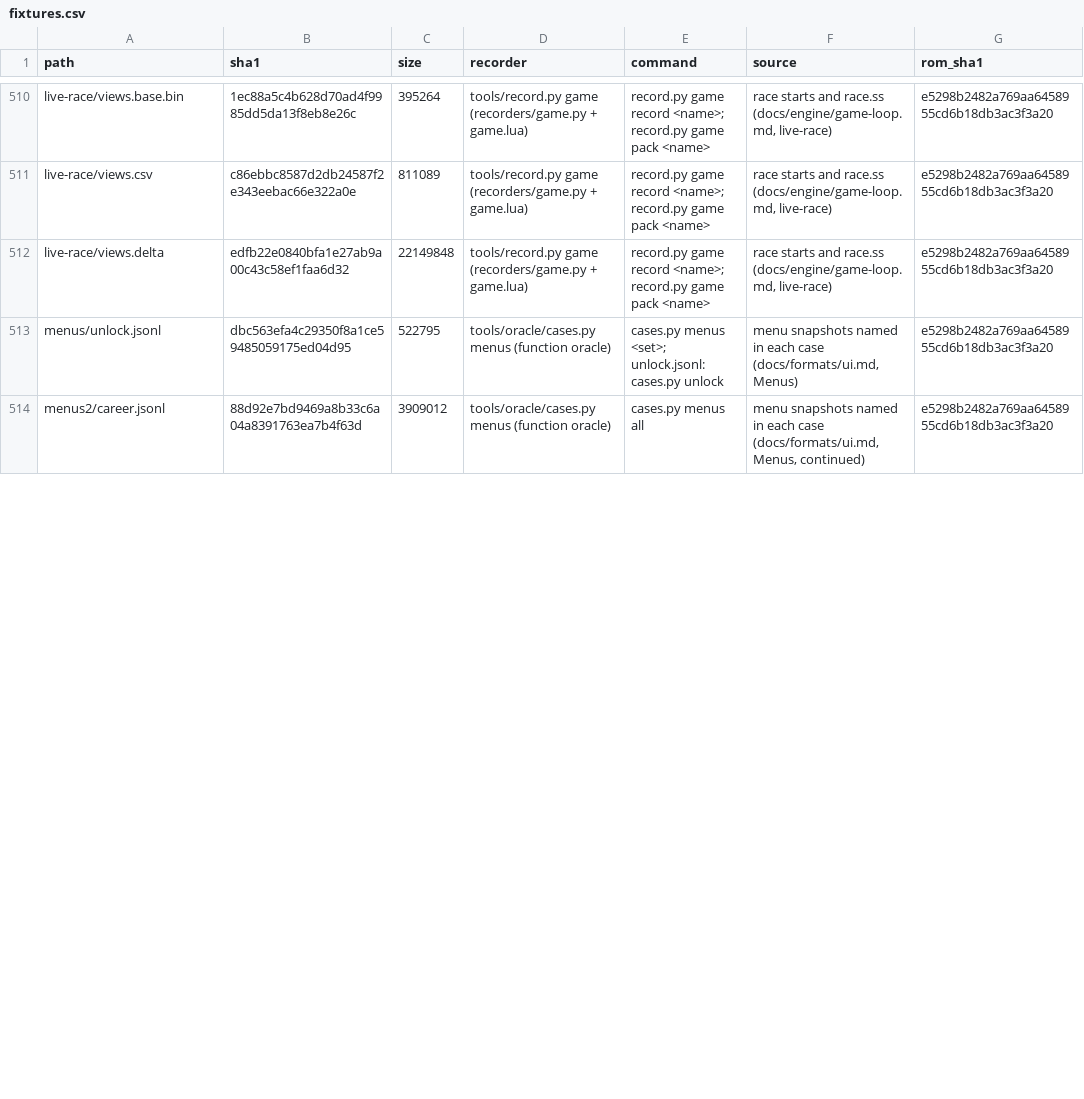
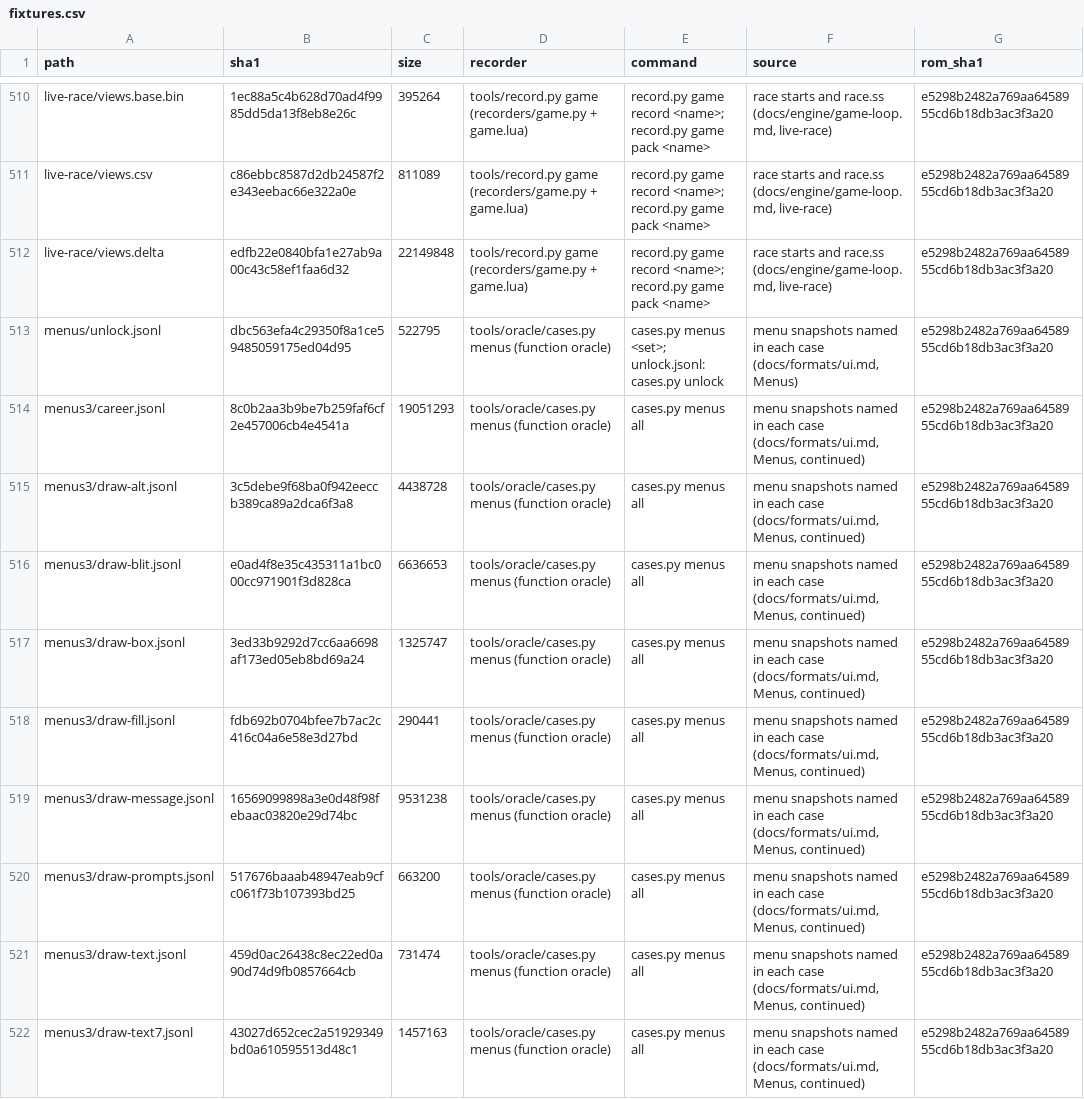
Before and after one commit to mtailordev/nfs-gba, a CSV file: docs/engine/fixtures.csv, drawn as a sheet; only a part is shown, gaps mark what is left out; the diff covers the shown part only.

Commit message:
Fixtures: the menus3 case sets; FIDELITY N1 and U7

```diff
--- a/docs/engine/fixtures.csv
+++ b/docs/engine/fixtures.csv
@@ -513,2 +513,10 @@ live-race/views.delta,edfb22e0840bfa1e27ab9a00c43c58ef1faa6d32,22149848,tools/re
 menus/unlock.jsonl,dbc563efa4c29350f8a1ce59485059175ed04d95,522795,tools/oracle/cases.py menus (function oracle),cases.py menus <set>; unlock.jsonl: cases.py unlock,"menu snapshots named in each case (docs/formats/ui.md, Menus)",e5298b2482a769aa6458955cd6b18db3ac3f3a20
-menus2/career.jsonl,88d92e7bd9469a8b33c6a04a8391763ea7b4f63d,3909012,tools/oracle/cases.py menus (function oracle),cases.py menus all,"menu snapshots named in each case (docs/formats/ui.md, Menus, continued)",e5298b2482a769aa6458955cd6b18db3ac3f3a20
+menus3/career.jsonl,8c0b2aa3b9be7b259faf6cf2e457006cb4e4541a,19051293,tools/oracle/cases.py menus (function oracle),cases.py menus all,"menu snapshots named in each case (docs/formats/ui.md, Menus, continued)",e5298b2482a769aa6458955cd6b18db3ac3f3a20
+menus3/draw-alt.jsonl,3c5debe9f68ba0f942eeccb389ca89a2dca6f3a8,4438728,tools/oracle/cases.py menus (function oracle),cases.py menus all,"menu snapshots named in each case (docs/formats/ui.md, Menus, continued)",e5298b2482a769aa6458955cd6b18db3ac3f3a20
+menus3/draw-blit.jsonl,e0ad4f8e35c435311a1bc000cc971901f3d828ca,6636653,tools/oracle/cases.py menus (function oracle),cases.py menus all,"menu snapshots named in each case (docs/formats/ui.md, Menus, continued)",e5298b2482a769aa6458955cd6b18db3ac3f3a20
+menus3/draw-box.jsonl,3ed33b9292d7cc6aa6698af173ed05eb8bd69a24,1325747,tools/oracle/cases.py menus (function oracle),cases.py menus all,"menu snapshots named in each case (docs/formats/ui.md, Menus, continued)",e5298b2482a769aa6458955cd6b18db3ac3f3a20
+menus3/draw-fill.jsonl,fdb692b0704bfee7b7ac2c416c04a6e58e3d27bd,290441,tools/oracle/cases.py menus (function oracle),cases.py menus all,"menu snapshots named in each case (docs/formats/ui.md, Menus, continued)",e5298b2482a769aa6458955cd6b18db3ac3f3a20
+menus3/draw-message.jsonl,16569099898a3e0d48f98febaac03820e29d74bc,9531238,tools/oracle/cases.py menus (function oracle),cases.py menus all,"menu snapshots named in each case (docs/formats/ui.md, Menus, continued)",e5298b2482a769aa6458955cd6b18db3ac3f3a20
+menus3/draw-prompts.jsonl,517676baaab48947eab9cfc061f73b107393bd25,663200,tools/oracle/cases.py menus (function oracle),cases.py menus all,"menu snapshots named in each case (docs/formats/ui.md, Menus, continued)",e5298b2482a769aa6458955cd6b18db3ac3f3a20
+menus3/draw-text.jsonl,459d0ac26438c8ec22ed0a90d74d9fb0857664cb,731474,tools/oracle/cases.py menus (function oracle),cases.py menus all,"menu snapshots named in each case (docs/formats/ui.md, Menus, continued)",e5298b2482a769aa6458955cd6b18db3ac3f3a20
+menus3/draw-text7.jsonl,43027d652cec2a51929349bd0a610595513d48c1,1457163,tools/oracle/cases.py menus (function oracle),cases.py menus all,"menu snapshots named in each case (docs/formats/ui.md, Menus, continued)",e5298b2482a769aa6458955cd6b18db3ac3f3a20
```
Also changed, not shown: 2 added rows and 22 edited cells elsewhere in this file, 1 other file.
